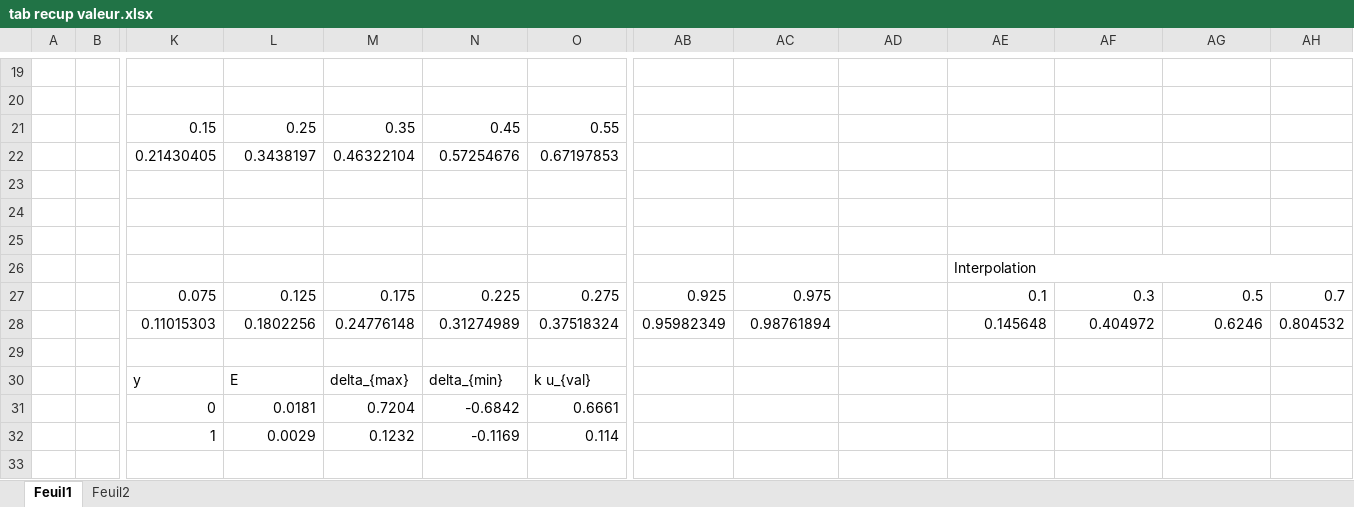
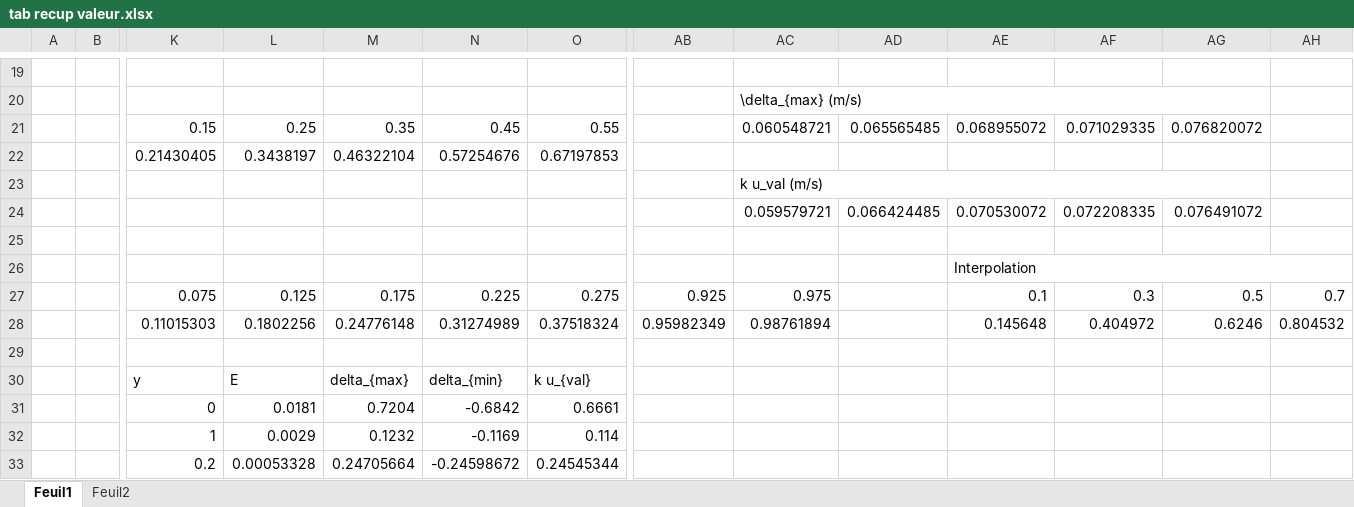
Before and after one commit to AGuillaumot/Projet_MEC8211_Couette, an Excel workbook: tab recup valeur.xlsx, sheet Feuil1, drawn as a sheet; only a part is shown, gaps mark what is left out; values as stored, in another font and other column widths than the file's, no cell formats; charts and pictures and table styles not drawn; rows hold the shown columns only; the diff covers the shown part only; the diff names each change by its address in the sheet, - before the commit and + after, or states it on an @@ line.

```diff
--- a/tab recup valeur.xlsx (sheet Feuil1)
+++ b/tab recup valeur.xlsx (sheet Feuil1)
-AC20: (empty)
+AC20: \delta_{max} (m/s)
+AC20:AG20 merged
-AC21: (empty)
+AC21: 0.060548721
-AD21: (empty)
+AD21: 0.065565485
-AE21: (empty)
+AE21: 0.068955072
-AF21: (empty)
+AF21: 0.071029335
-AG21: (empty)
+AG21: 0.076820072
-AC23: (empty)
+AC23: k u_val (m/s)
+AC23:AG23 merged
-AC24: (empty)
+AC24: 0.059579721
-AD24: (empty)
+AD24: 0.066424485
-AE24: (empty)
+AE24: 0.070530072
-AF24: (empty)
+AF24: 0.072208335
-AG24: (empty)
+AG24: 0.076491072
+row 33:  |  | 0.2 | 0.00053328 | 0.24705664 | -0.24598672 | 0.24545344
```
Also changed, not shown: 2 added rows, 2 removed rows, 22 edited cells and merged cells elsewhere in this sheet, cell formats, formulas that keep their value, charts or pictures.
